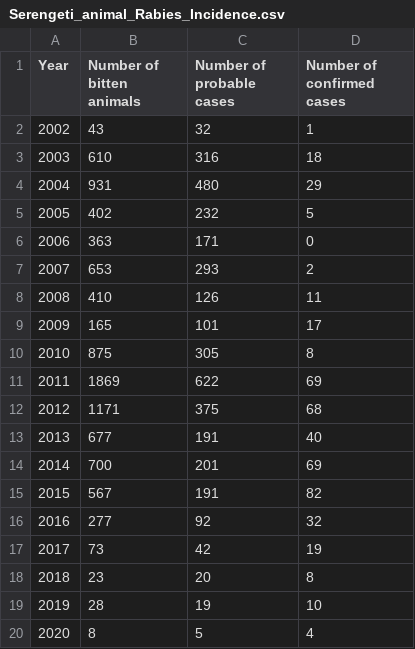
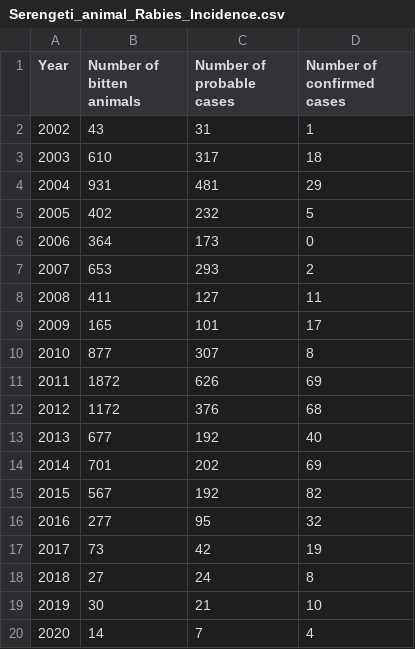
Before and after one commit to RabiesResearch/Serengeti, a CSV file: output/Serengeti_animal_Rabies_Incidence.csv, drawn as a sheet.

```diff
--- a/output/Serengeti_animal_Rabies_Incidence.csv
+++ b/output/Serengeti_animal_Rabies_Incidence.csv
@@ -1,20 +1,20 @@
 "Year","Number of bitten animals","Number of probable cases","Number of confirmed cases"
-"2002",43,32,1
-"2003",610,316,18
-"2004",931,480,29
+"2002",43,31,1
+"2003",610,317,18
+"2004",931,481,29
 "2005",402,232,5
-"2006",363,171,0
+"2006",364,173,0
 "2007",653,293,2
-"2008",410,126,11
+"2008",411,127,11
 "2009",165,101,17
-"2010",875,305,8
-"2011",1869,622,69
-"2012",1171,375,68
-"2013",677,191,40
-"2014",700,201,69
-"2015",567,191,82
-"2016",277,92,32
+"2010",877,307,8
+"2011",1872,626,69
+"2012",1172,376,68
+"2013",677,192,40
+"2014",701,202,69
+"2015",567,192,82
+"2016",277,95,32
 "2017",73,42,19
-"2018",23,20,8
-"2019",28,19,10
-"2020",8,5,4
+"2018",27,24,8
+"2019",30,21,10
+"2020",14,7,4
```
Also changed, not shown: output/Serengeti_human_Rabies_Incidence.csv, 20 other files.
